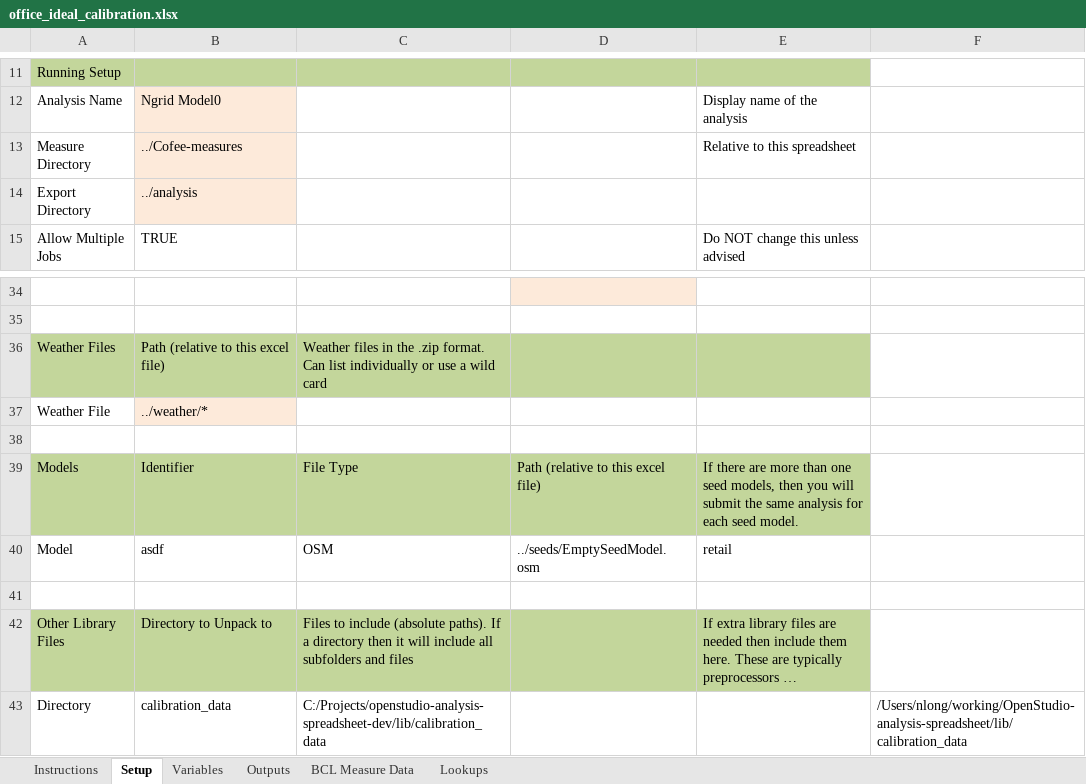
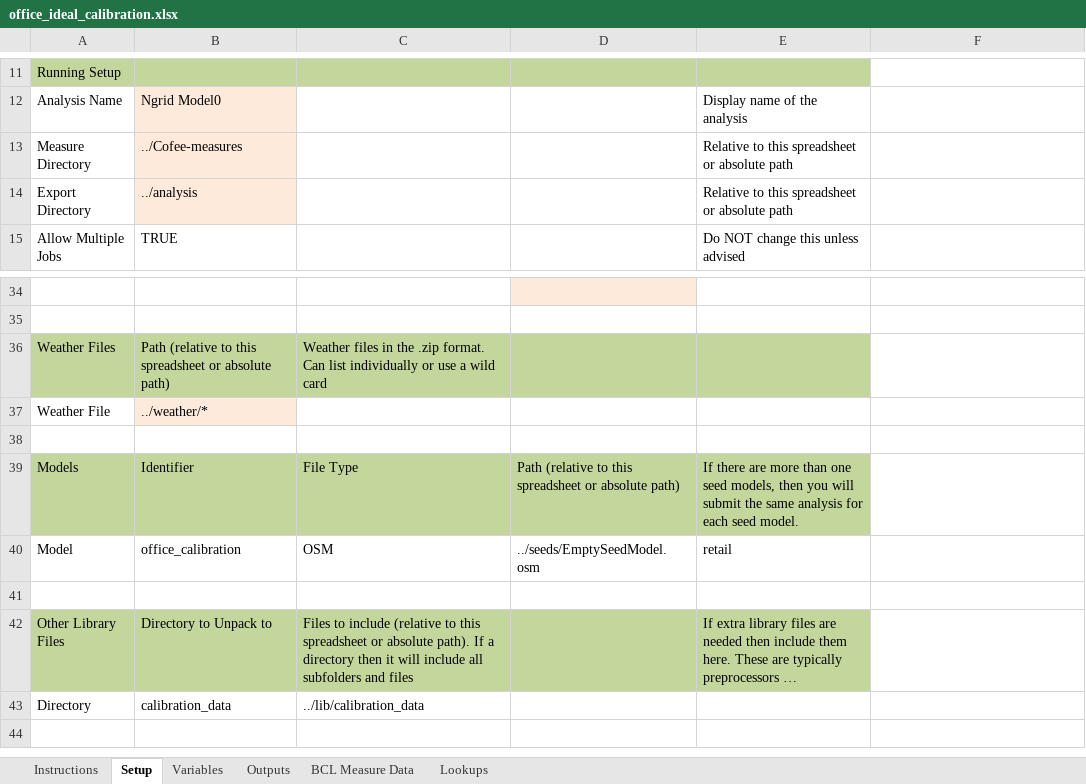
Before and after one commit to NREL/OpenStudio-analysis-spreadsheet, an Excel workbook: projects/office_ideal_calibration.xlsx, sheet Setup, drawn as a sheet; only a part is shown, gaps mark what is left out; long unchanged cells end in …; values as stored, in another font and other column widths than the file's, no borders; the diff names each change by its address in the sheet, - before the commit and + after, or states it on an @@ line.

Commit message:
update change location and project file for office

```diff
--- a/projects/office_ideal_calibration.xlsx (sheet Setup)
+++ b/projects/office_ideal_calibration.xlsx (sheet Setup)
-E13: Relative to this spreadsheet
+E13: Relative to this spreadsheet or absolute path
-E14: (empty)
+E14: Relative to this spreadsheet or absolute path
-B36: Path (relative to this excel file)
+B36: Path (relative to this spreadsheet or absolute path)
-D39: Path (relative to this excel file)
+D39: Path (relative to this spreadsheet or absolute path)
-B40: asdf
+B40: office_calibration
-C42: …to include (absolute paths). If a…
+C42: …to include (relative to this spreadsheet or absolute path). If a…
-C43: C:/Projects/openstudio-analysis-spreadsheet-dev/lib/calibration_data
+C43: ../lib/calibration_data
-F43: /Users/nlong/working/OpenStudio-analysis-spreadsheet/lib/calibration_data
+F43: (empty)
```
Also changed, not shown: sheet Variables, 18 other files.
